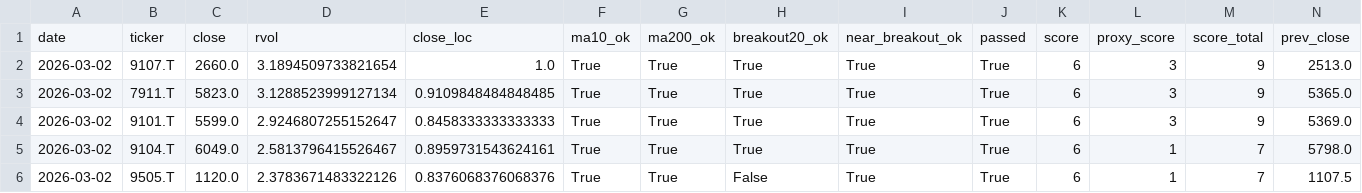
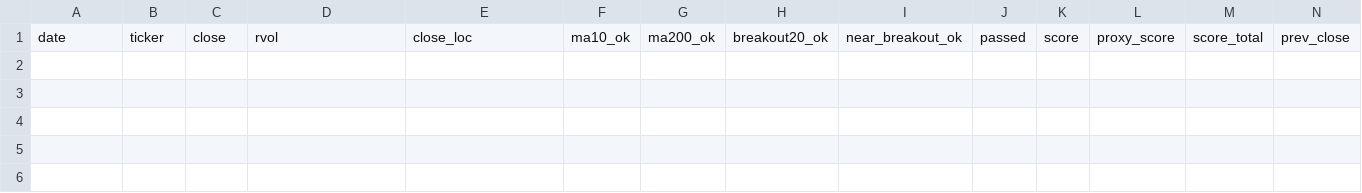
Before and after one commit to Hyodokamo/trend-catalyst-screener, a CSV file: data/outputs/screen_latest.csv, drawn as a sheet; only a part is shown; rows hold the shown columns only; the diff names each change by its address in the sheet, - before the commit and + after, or states it on an @@ line.

```diff
--- a/data/outputs/screen_latest.csv
+++ b/data/outputs/screen_latest.csv
-row 2: 2026-03-02 | 9107.T | 2660.0 | 3.1894509733821654 | 1.0 | True | True | True | True | True | 6 | 3 | 9 | 2513.0
-row 3: 2026-03-02 | 7911.T | 5823.0 | 3.1288523999127134 | 0.9109848484848485 | True | True | True | True | True | 6 | 3 | 9 | 5365.0
-row 4: 2026-03-02 | 9101.T | 5599.0 | 2.9246807255152647 | 0.8458333333333333 | True | True | True | True | True | 6 | 3 | 9 | 5369.0
-row 5: 2026-03-02 | 9104.T | 6049.0 | 2.5813796415526467 | 0.8959731543624161 | True | True | True | True | True | 6 | 1 | 7 | 5798.0
-row 6: 2026-03-02 | 9505.T | 1120.0 | 2.3783671483322126 | 0.8376068376068376 | True | True | False | True | True | 6 | 1 | 7 | 1107.5
```
Also changed, not shown: docs/screen_latest.csv, 3 other files.
